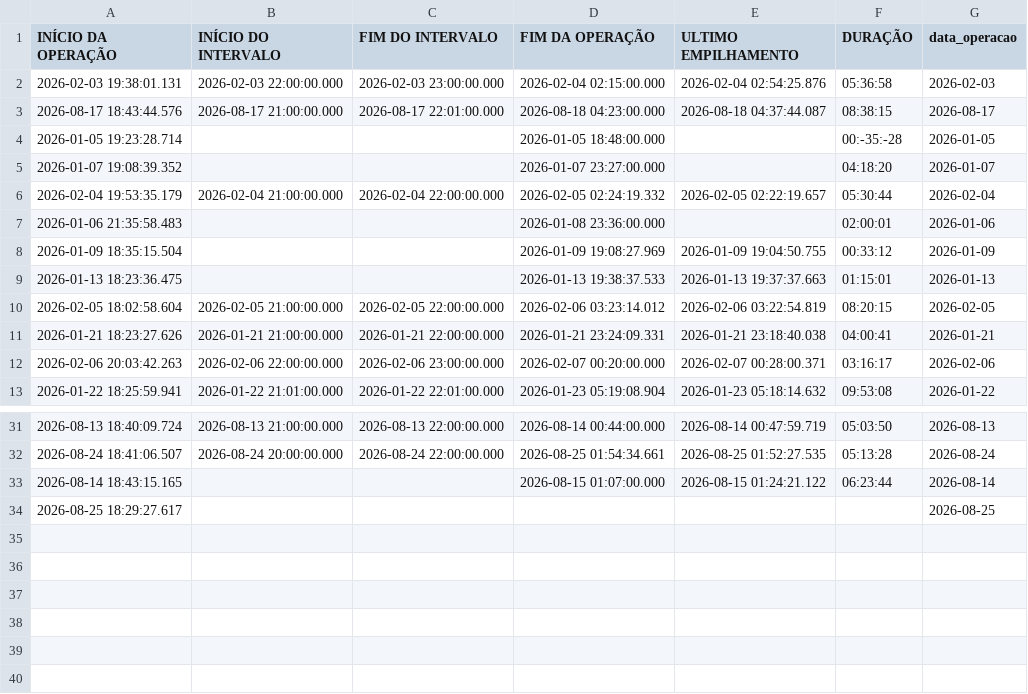
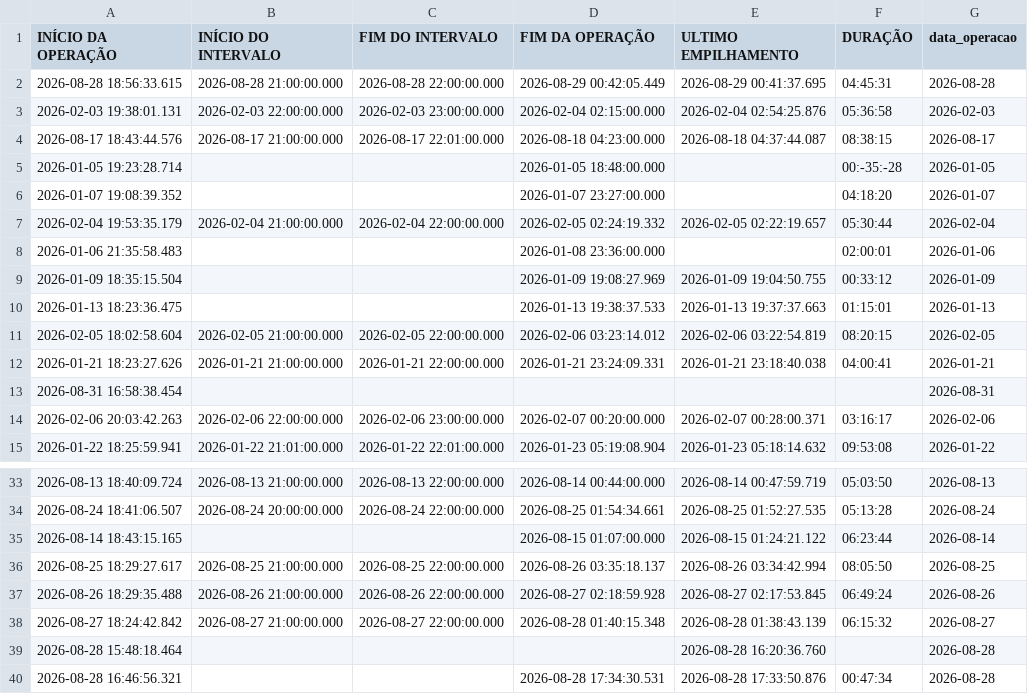
Before and after one commit to diogojfr/report-cdc-streamlit, a CSV file: data/tab_duracao_operacao.csv, drawn as a sheet; only a part is shown, gaps mark what is left out.

```diff
--- a/data/tab_duracao_operacao.csv
+++ b/data/tab_duracao_operacao.csv
@@ -1,2 +1,3 @@
 "INÍCIO DA OPERAÇÃO","INÍCIO DO INTERVALO","FIM DO INTERVALO","FIM DA OPERAÇÃO","ULTIMO EMPILHAMENTO","DURAÇÃO","data_operacao"
+2026-08-28 18:56:33.615,2026-08-28 21:00:00.000,2026-08-28 22:00:00.000,2026-08-29 00:42:05.449,2026-08-29 00:41:37.695,"04:45:31","2026-08-28"
 2026-02-03 19:38:01.131,2026-02-03 22:00:00.000,2026-02-03 23:00:00.000,2026-02-04 02:15:00.000,2026-02-04 02:54:25.876,"05:36:58","2026-02-03"
@@ -11,2 +12,3 @@
 2026-01-21 18:23:27.626,2026-01-21 21:00:00.000,2026-01-21 22:00:00.000,2026-01-21 23:24:09.331,2026-01-21 23:18:40.038,"04:00:41","2026-01-21"
+2026-08-31 16:58:38.454,,,,,,"2026-08-31"
 2026-02-06 20:03:42.263,2026-02-06 22:00:00.000,2026-02-06 23:00:00.000,2026-02-07 00:20:00.000,2026-02-07 00:28:00.371,"03:16:17","2026-02-06"
@@ -33,2 +35,6 @@
 2026-08-14 18:43:15.165,,,2026-08-15 01:07:00.000,2026-08-15 01:24:21.122,"06:23:44","2026-08-14"
-2026-08-25 18:29:27.617,,,,,,"2026-08-25"
+2026-08-25 18:29:27.617,2026-08-25 21:00:00.000,2026-08-25 22:00:00.000,2026-08-26 03:35:18.137,2026-08-26 03:34:42.994,"08:05:50","2026-08-25"
+2026-08-26 18:29:35.488,2026-08-26 21:00:00.000,2026-08-26 22:00:00.000,2026-08-27 02:18:59.928,2026-08-27 02:17:53.845,"06:49:24","2026-08-26"
+2026-08-27 18:24:42.842,2026-08-27 21:00:00.000,2026-08-27 22:00:00.000,2026-08-28 01:40:15.348,2026-08-28 01:38:43.139,"06:15:32","2026-08-27"
+2026-08-28 15:48:18.464,,,,2026-08-28 16:20:36.760,,"2026-08-28"
+2026-08-28 16:46:56.321,,,2026-08-28 17:34:30.531,2026-08-28 17:33:50.876,"00:47:34","2026-08-28"
```
Also changed, not shown: data/caixa_hora.csv, data/tab_errors.csv, 9 other files.
